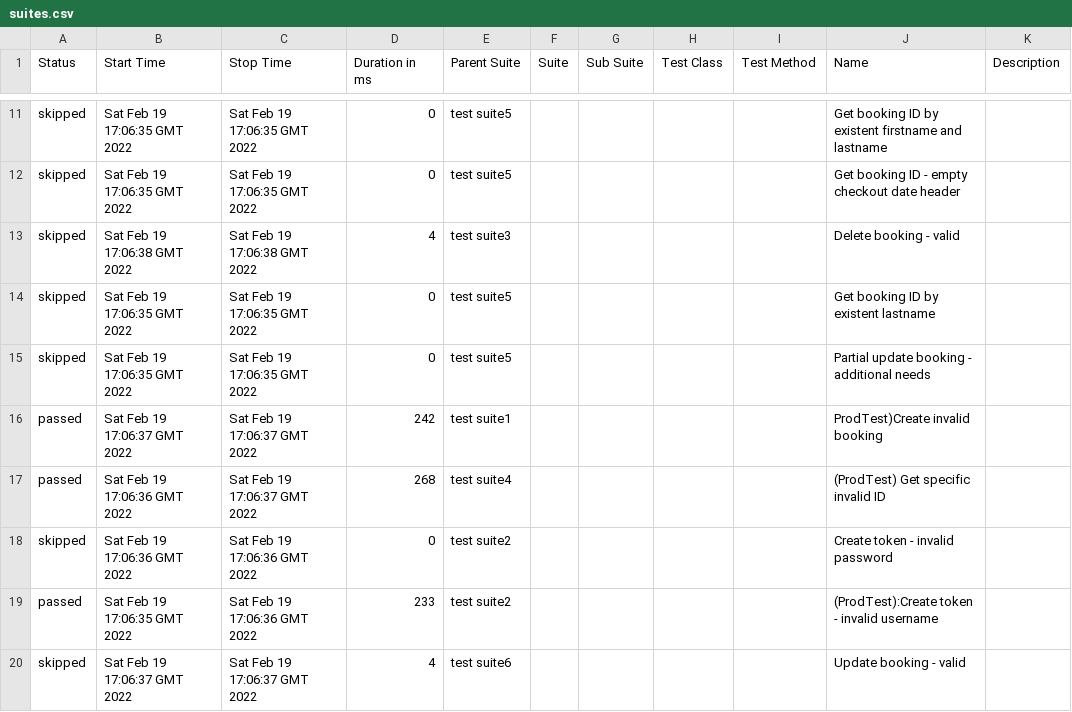
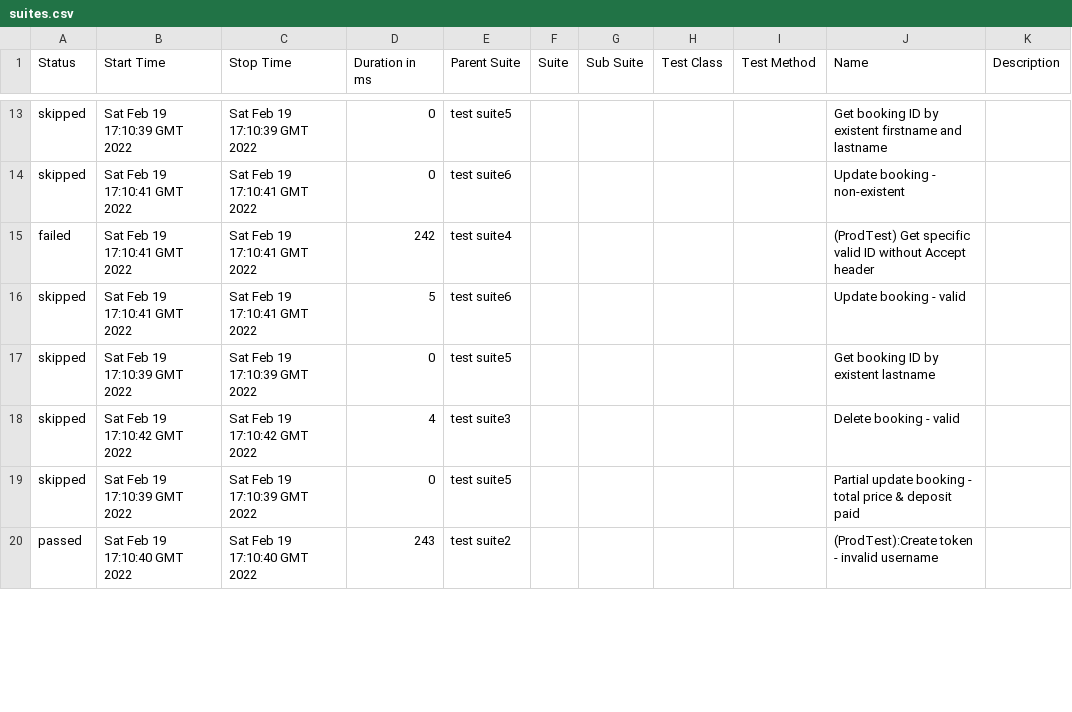
Before and after one commit to vikasg52/api-automation-pactumjs-jest-by-vikasgarg, a CSV file: data/suites.csv, drawn as a sheet; only a part is shown, gaps mark what is left out; the diff covers the shown part only.

```diff
--- a/data/suites.csv
+++ b/data/suites.csv
@@ -11,10 +13,8 @@
-"skipped","Sat Feb 19 17:06:35 GMT 2022","Sat Feb 19 17:06:35 GMT 2022","0","test  suite5","","","","","Get booking ID by existent firstname and lastname",""
-"skipped","Sat Feb 19 17:06:35 GMT 2022","Sat Feb 19 17:06:35 GMT 2022","0","test  suite5","","","","","Get booking ID - empty checkout date header",""
-"skipped","Sat Feb 19 17:06:38 GMT 2022","Sat Feb 19 17:06:38 GMT 2022","4","test  suite3","","","","","Delete booking - valid",""
-"skipped","Sat Feb 19 17:06:35 GMT 2022","Sat Feb 19 17:06:35 GMT 2022","0","test  suite5","","","","","Get booking ID by existent lastname",""
-"skipped","Sat Feb 19 17:06:35 GMT 2022","Sat Feb 19 17:06:35 GMT 2022","0","test  suite5","","","","","Partial update booking - additional needs",""
-"passed","Sat Feb 19 17:06:37 GMT 2022","Sat Feb 19 17:06:37 GMT 2022","242","test  suite1","","","","","ProdTest)Create invalid booking",""
-"passed","Sat Feb 19 17:06:36 GMT 2022","Sat Feb 19 17:06:37 GMT 2022","268","test  suite4","","","","","(ProdTest) Get specific invalid ID",""
-"skipped","Sat Feb 19 17:06:36 GMT 2022","Sat Feb 19 17:06:36 GMT 2022","0","test  suite2","","","","","Create token - invalid password",""
-"passed","Sat Feb 19 17:06:35 GMT 2022","Sat Feb 19 17:06:36 GMT 2022","233","test  suite2","","","","","(ProdTest):Create token - invalid username",""
-"skipped","Sat Feb 19 17:06:37 GMT 2022","Sat Feb 19 17:06:37 GMT 2022","4","test  suite6","","","","","Update booking - valid",""
+"skipped","Sat Feb 19 17:10:39 GMT 2022","Sat Feb 19 17:10:39 GMT 2022","0","test  suite5","","","","","Get booking ID by existent firstname and lastname",""
+"skipped","Sat Feb 19 17:10:41 GMT 2022","Sat Feb 19 17:10:41 GMT 2022","0","test  suite6","","","","","Update booking - non-existent",""
+"failed","Sat Feb 19 17:10:41 GMT 2022","Sat Feb 19 17:10:41 GMT 2022","242","test  suite4","","","","","(ProdTest) Get specific valid ID without Accept header",""
+"skipped","Sat Feb 19 17:10:41 GMT 2022","Sat Feb 19 17:10:41 GMT 2022","5","test  suite6","","","","","Update booking - valid",""
+"skipped","Sat Feb 19 17:10:39 GMT 2022","Sat Feb 19 17:10:39 GMT 2022","0","test  suite5","","","","","Get booking ID by existent lastname",""
+"skipped","Sat Feb 19 17:10:42 GMT 2022","Sat Feb 19 17:10:42 GMT 2022","4","test  suite3","","","","","Delete booking - valid",""
+"skipped","Sat Feb 19 17:10:39 GMT 2022","Sat Feb 19 17:10:39 GMT 2022","0","test  suite5","","","","","Partial update booking - total price & deposit paid",""
+"passed","Sat Feb 19 17:10:40 GMT 2022","Sat Feb 19 17:10:40 GMT 2022","243","test  suite2","","","","","(ProdTest):Create token - invalid username",""
```
Also changed, not shown: 5 added rows, 3 removed rows and 35 edited cells elsewhere in this file, 50 other files.
